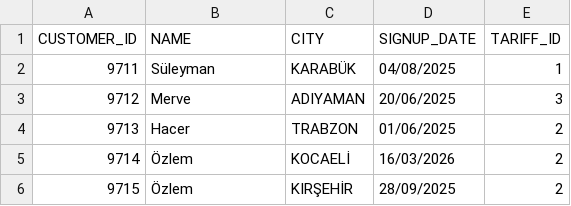
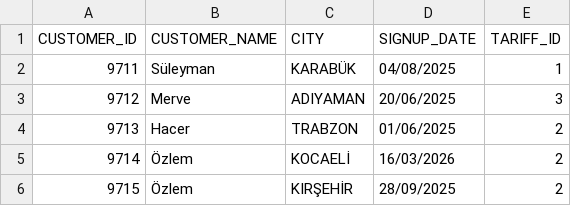
Before and after one commit to BeratAydogan/telco-project, a CSV file: CUSTOMERS.csv, drawn as a sheet; only a part is shown.

```diff
--- a/CUSTOMERS.csv
+++ b/CUSTOMERS.csv
@@ -1,2 +1,2 @@
-CUSTOMER_ID,NAME,CITY,SIGNUP_DATE,TARIFF_ID
+CUSTOMER_ID,CUSTOMER_NAME,CITY,SIGNUP_DATE,TARIFF_ID
 9711,Süleyman,KARABÜK,04/08/2025,1
```
Also changed, not shown: TARIFFS.csv, 2 other files.
